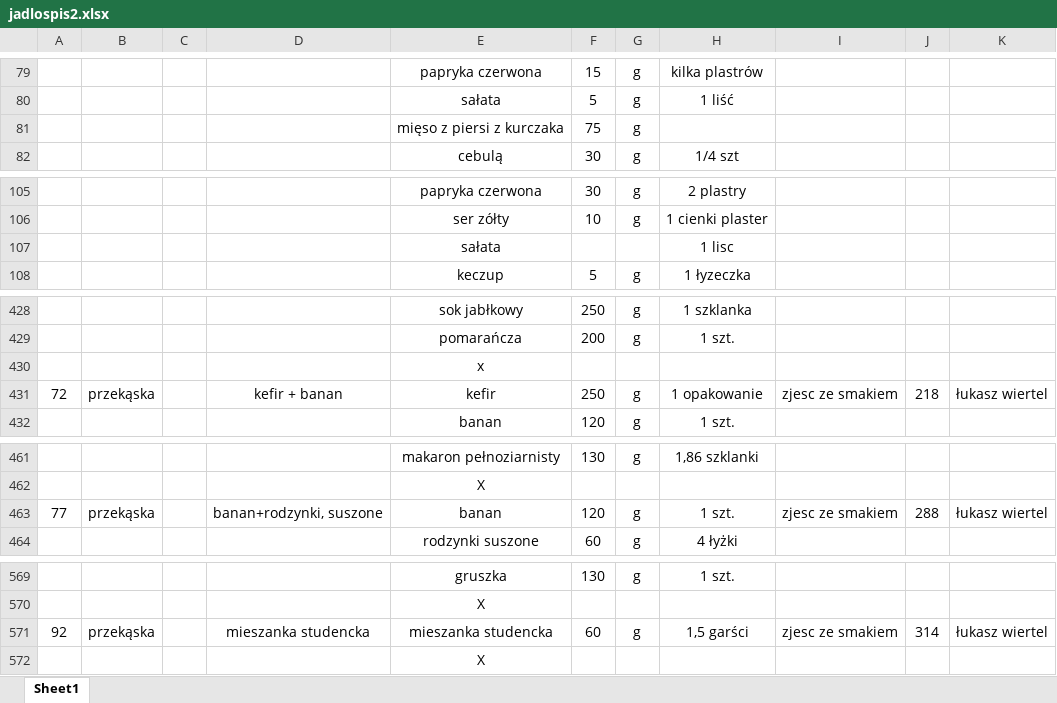
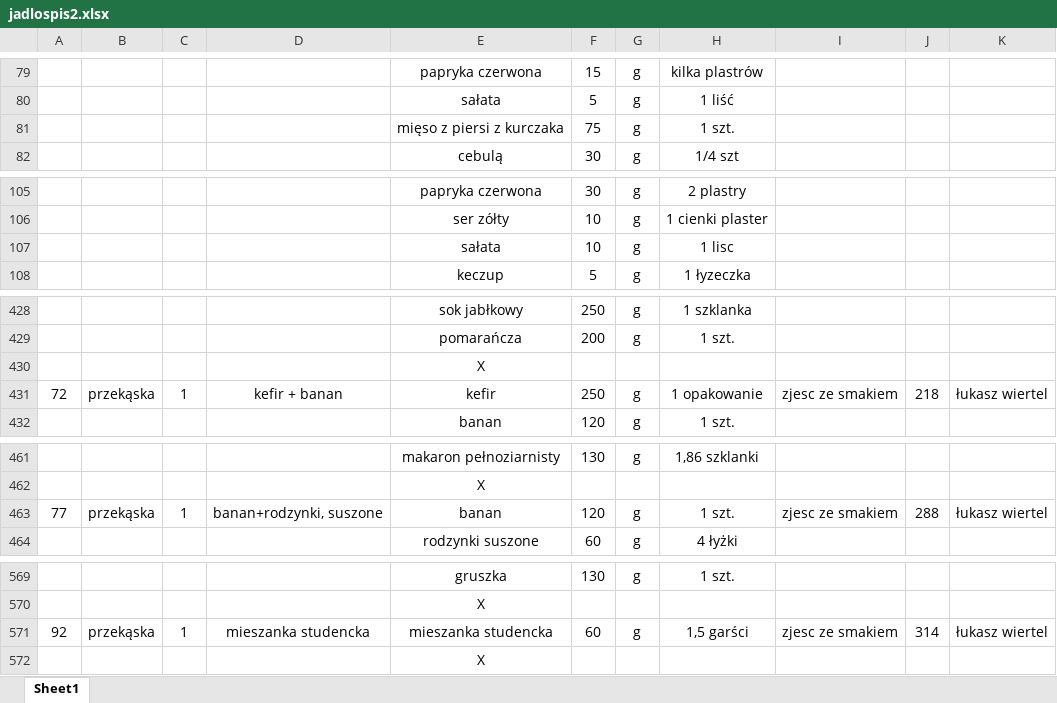
Before and after one commit to EatMeAll/EatMeAll, an Excel workbook: BackEnd/ExcelReader/src/main/resources/data/jadlospis2.xlsx, sheet Sheet1, drawn as a sheet; only a part is shown, gaps mark what is left out; values as stored, in another font and other column widths than the file's, no borders; the diff covers the shown part only; the diff names each change by its address in the sheet, - before the commit and + after, or states it on an @@ line.

Commit message:
1# excel fixed cell

```diff
--- a/BackEnd/ExcelReader/src/main/resources/data/jadlospis2.xlsx (sheet Sheet1)
+++ b/BackEnd/ExcelReader/src/main/resources/data/jadlospis2.xlsx (sheet Sheet1)
-H81: (empty)
+H81: 1 szt.
-F107: (empty)
+F107: 10
-G107: (empty)
+G107: g
-E430: x
+E430: X
-C431: (empty)
+C431: 1
-C463: (empty)
+C463: 1
-C571: (empty)
+C571: 1
```
Also changed, not shown: 1 edited cell elsewhere in this sheet, Docker/excel/jadlospis2.xlsx.
